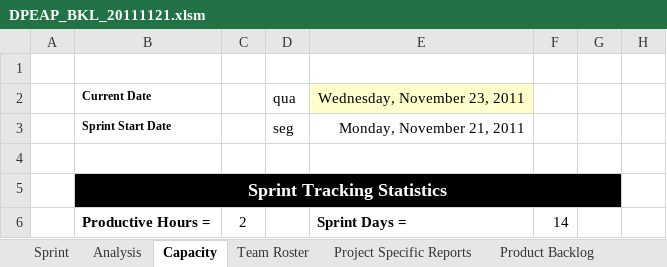
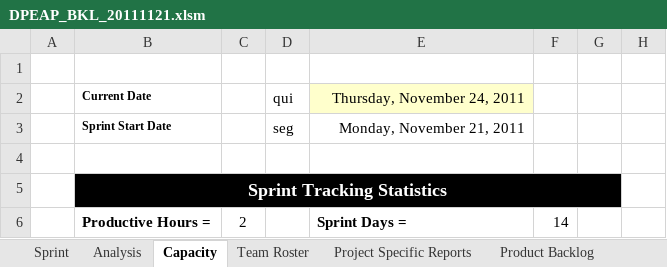
Before and after one commit to carlosneo/dotprojecteap, an Excel workbook: Dot Project EAP/4. System Management/Backlog/DPEAP_BKL_20111121.xlsm, sheet Capacity, drawn as a sheet; only a part is shown; values as stored, in another font and other column widths than the file's, no borders; conditional formats not drawn; the diff names each change by its address in the sheet, - before the commit and + after, or states it on an @@ line.

```diff
--- a/Dot Project EAP/4. System Management/Backlog/DPEAP_BKL_20111121.xlsm (sheet Capacity)
+++ b/Dot Project EAP/4. System Management/Backlog/DPEAP_BKL_20111121.xlsm (sheet Capacity)
-D2: qua
+D2: qui
-E2: Wednesday, November 23, 2011
+E2: Thursday, November 24, 2011
```
Also changed, not shown: sheet Analysis, sheet Sprint, charts or pictures.
